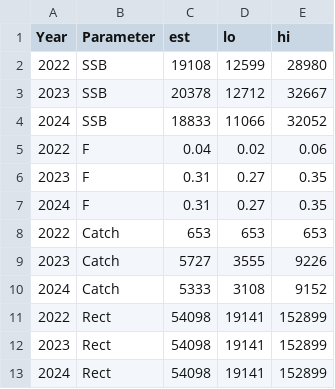
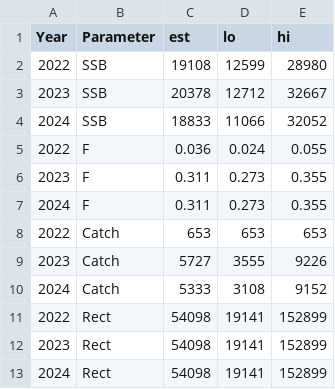
Before and after one commit to oaalade77/PlaiceMT2022, a CSV file: WHAM_runs/Run2/projections/F40/F40.Projection.summary.csv, drawn as a sheet.

Commit message:
Projections
Modified projection code to report 3 significant digits for F (as required by report); Only reran code for F40

```diff
--- a/WHAM_runs/Run2/projections/F40/F40.Projection.summary.csv
+++ b/WHAM_runs/Run2/projections/F40/F40.Projection.summary.csv
@@ -4,5 +4,5 @@
 "2024","SSB",18833,11066,32052
-"2022","F",0.04,0.02,0.06
-"2023","F",0.31,0.27,0.35
-"2024","F",0.31,0.27,0.35
+"2022","F",0.036,0.024,0.055
+"2023","F",0.311,0.273,0.355
+"2024","F",0.311,0.273,0.355
 "2022","Catch",653,653,653
```
Also changed, not shown: 2 other files.
